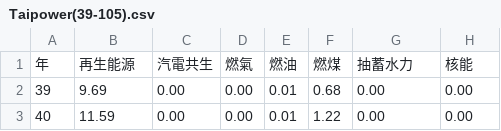
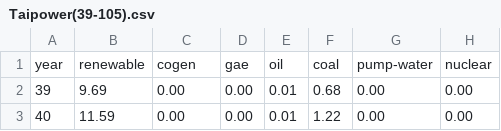
Before and after one commit to NTU-CSX-D3JS/d00541007, a CSV file: Taipower(39-105).csv, drawn as a sheet; only a part is shown.

Commit message:
Eng

```diff
--- a/Taipower(39-105).csv
+++ b/Taipower(39-105).csv
@@ -1,2 +1,2 @@
-年,再生能源,汽電共生,燃氣,燃油,燃煤,抽蓄水力,核能
+year,renewable,cogen,gae,oil,coal,pump-water,nuclear
 39,9.69 ,0.00 ,0.00 ,0.01 ,0.68 ,0.00 ,0.00
```
